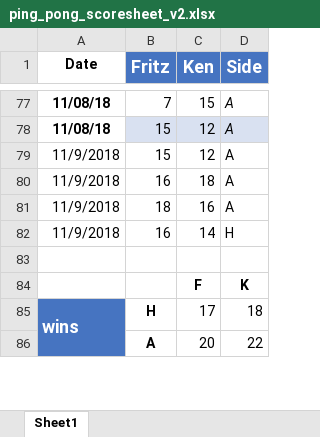
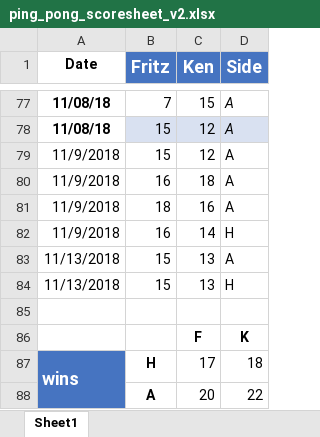
Before and after one commit to kt-0/ping_pong, an Excel workbook: assets/excel/ping_pong_scoresheet_v2.xlsx, sheet Sheet1, drawn as a sheet; only a part is shown, gaps mark what is left out; values as stored, in another font and other column widths than the file's, no borders; conditional formats not drawn; the diff names each change by its address in the sheet, - before the commit and + after, or states it on an @@ line.

```diff
--- a/assets/excel/ping_pong_scoresheet_v2.xlsx (sheet Sheet1)
+++ b/assets/excel/ping_pong_scoresheet_v2.xlsx (sheet Sheet1)
+row 83: 11/13/2018 | 15 | 13 | A
+row 84: 11/13/2018 | 15 | 13 | H
```
Also changed, not shown: 2 other files.
